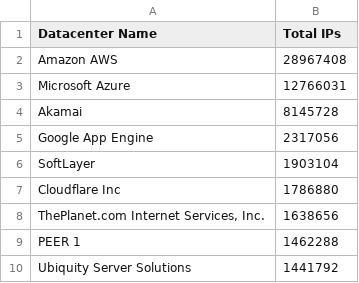
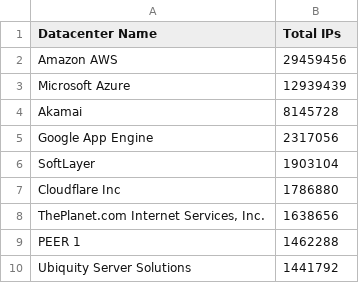
Before and after one commit to client9/ipcat, a CSV file: datacenters-stats.csv, drawn as a sheet; only a part is shown.

```diff
--- a/datacenters-stats.csv
+++ b/datacenters-stats.csv
@@ -1,4 +1,4 @@
 Datacenter Name, Total IPs
-Amazon AWS,28967408
-Microsoft Azure,12766031
+Amazon AWS,29459456
+Microsoft Azure,12939439
 Akamai,8145728
```
Also changed, not shown: datacenters.csv.
